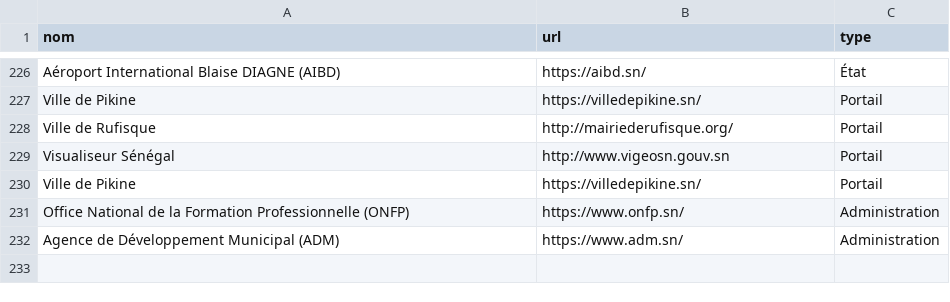
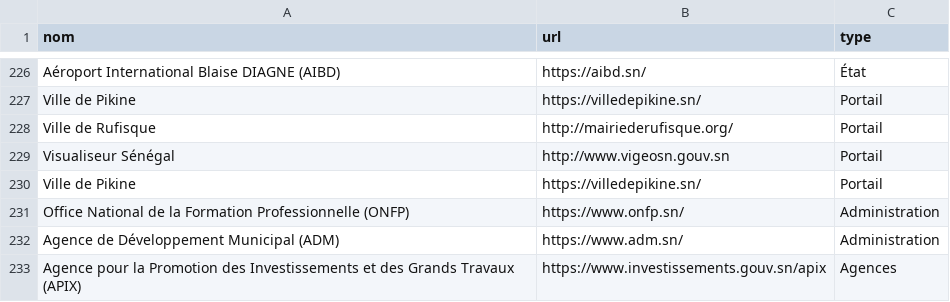
Before and after one commit to senegalouvert/annuaire-sites-publics-senegal, a CSV file: data/annuaire.csv, drawn as a sheet; only a part is shown, gaps mark what is left out.

Commit message:
✨ feat (data): Agence pour la Promotion des Investissements et des Grands Travaux (APIX)

```diff
--- a/data/annuaire.csv
+++ b/data/annuaire.csv
@@ -232 +232,2 @@ Office National de la Formation Professionnelle (ONFP),https://www.onfp.sn/,Admi
 Agence de Développement Municipal (ADM),https://www.adm.sn/,Administration
+Agence pour la Promotion des Investissements et des Grands Travaux (APIX),https://www.investissements.gouv.sn/apix,Agences
```
